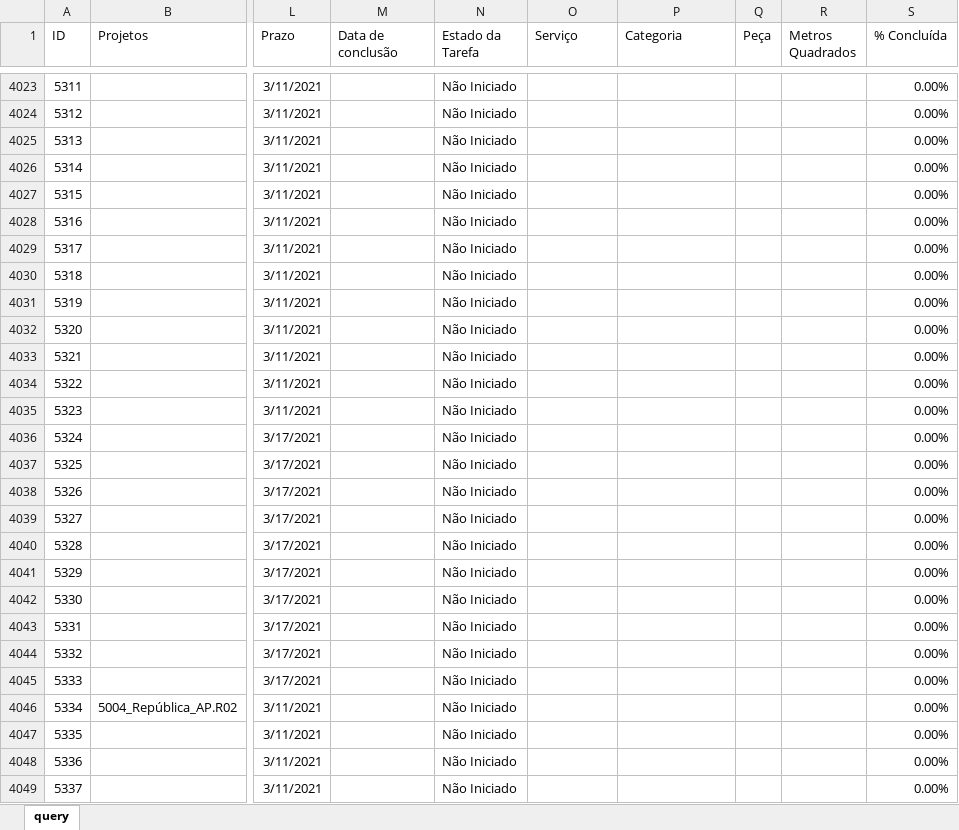
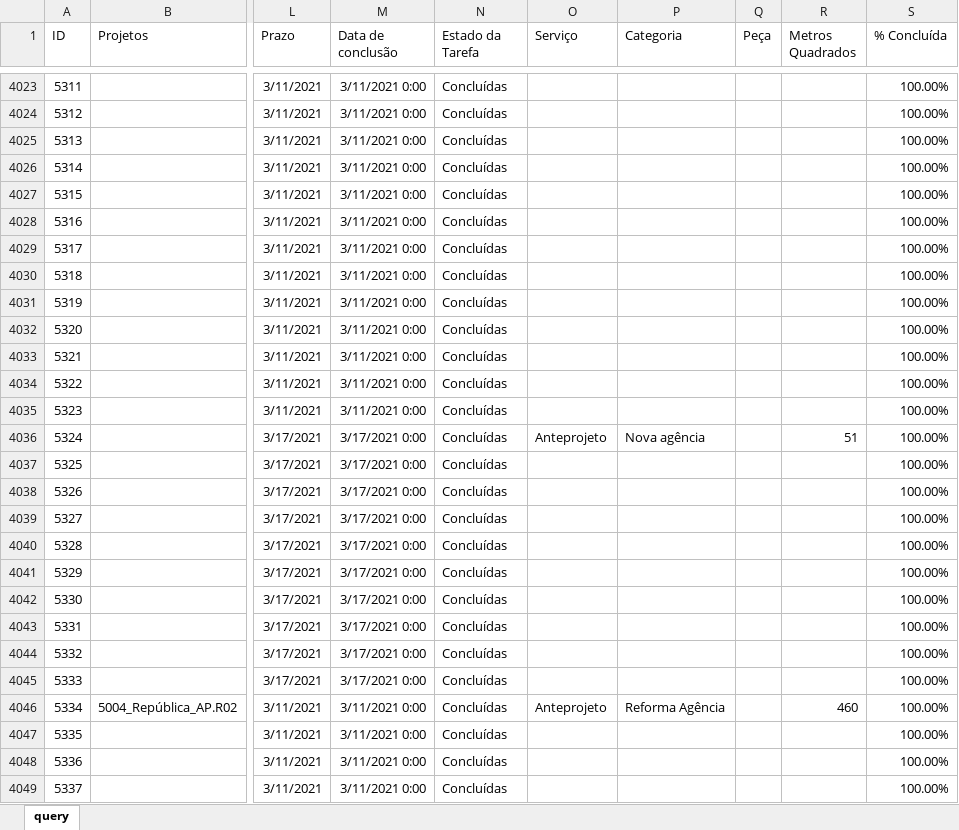
Before and after one commit to uni-marketing/Repository, an Excel workbook: sharepoint.xlsx, sheet query, drawn as a sheet; only a part is shown, gaps mark what is left out; values as stored, in another font and other column widths than the file's, no borders; table styles not drawn; the diff covers the shown part only; the diff names each change by its address in the sheet, - before the commit and + after, or states it on an @@ line.

```diff
--- a/sharepoint.xlsx (sheet query)
+++ b/sharepoint.xlsx (sheet query)
-M4023:M4035 (Data de conclusão): (empty)
+M4023:M4035 (Data de conclusão): 3/11/2021 0:00
-N4023:N4049 (Estado da Tarefa): Não Iniciado
+N4023:N4049 (Estado da Tarefa): Concluídas
-S4023:S4049 (% Concluída): 0.00%
+S4023:S4049 (% Concluída): 100.00%
-M4036:M4045 (Data de conclusão): (empty)
+M4036:M4045 (Data de conclusão): 3/17/2021 0:00
-O4036 (Serviço): (empty)
+O4036 (Serviço): Anteprojeto
-P4036 (Categoria): (empty)
+P4036 (Categoria): Nova agência
-R4036 (Metros Quadrados): (empty)
+R4036 (Metros Quadrados): 51
-M4046:M4049 (Data de conclusão): (empty)
+M4046:M4049 (Data de conclusão): 3/11/2021 0:00
-O4046 (Serviço): (empty)
+O4046 (Serviço): Anteprojeto
-P4046 (Categoria): (empty)
+P4046 (Categoria): Reforma Agência
-R4046 (Metros Quadrados): (empty)
+R4046 (Metros Quadrados): 460
```
Also changed, not shown: 54 added rows, 2 removed rows and 149 edited cells elsewhere in this sheet.
